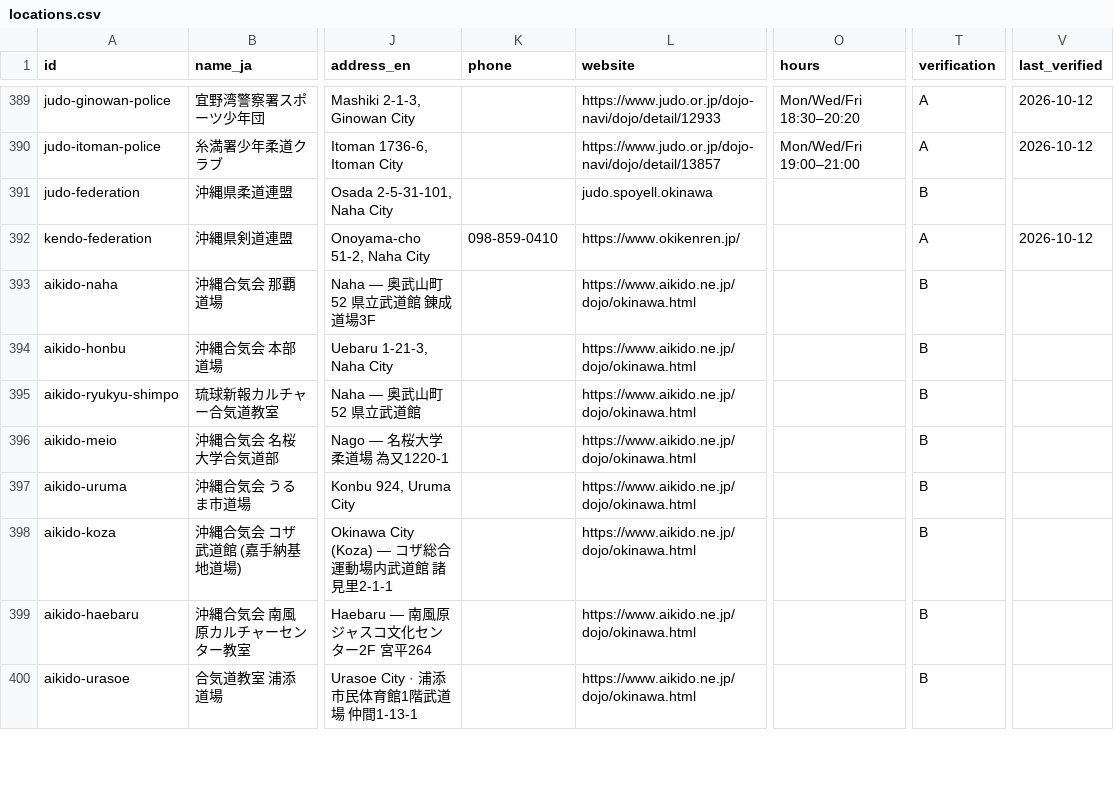
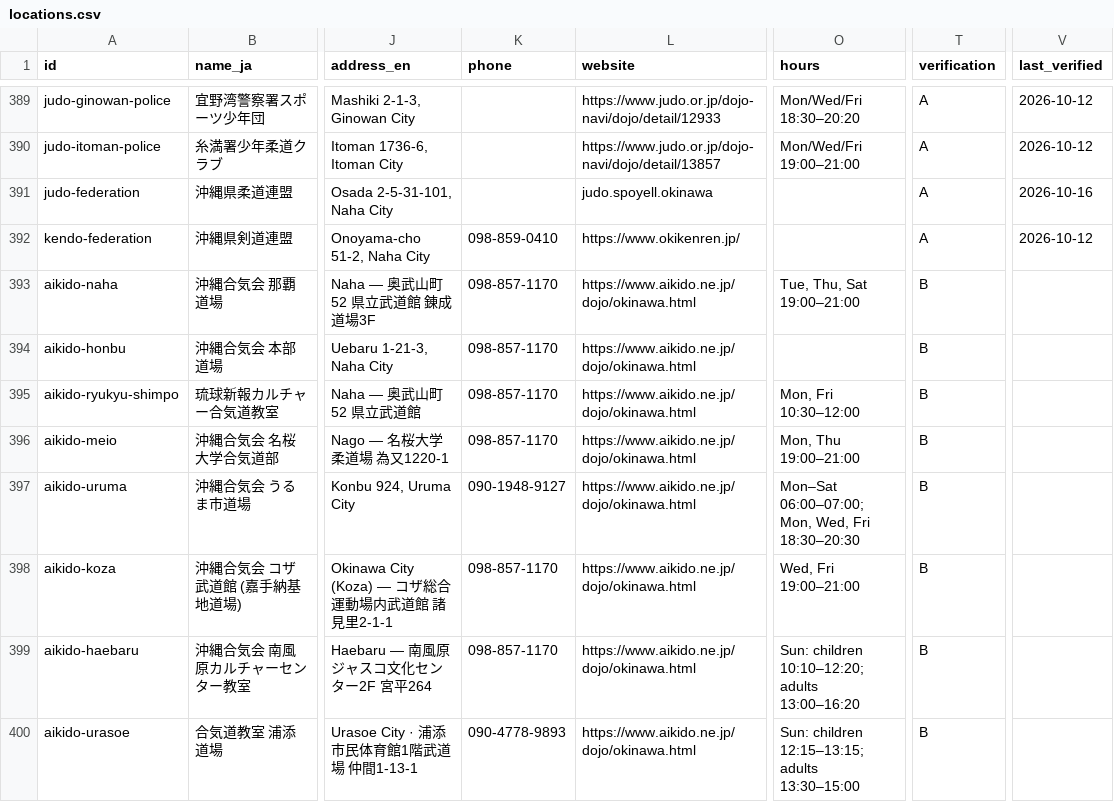
Before and after one commit to Nicoman36/okinawa-martial-arts, a CSV file: okinawa-github-upload/data/locations.csv, drawn as a sheet; only a part is shown, gaps mark what is left out; the diff covers the shown part only; the diff names each change by its address in the sheet, - before the commit and + after, or states it on an @@ line.

```diff
--- a/okinawa-github-upload/data/locations.csv
+++ b/okinawa-github-upload/data/locations.csv
-T391 (verification): B
+T391 (verification): A
-V391 (last_verified): (empty)
+V391 (last_verified): 2026-10-16
-K393:K396 (phone): (empty)
+K393:K396 (phone): 098-857-1170
-O393 (hours): (empty)
+O393 (hours): Tue, Thu, Sat 19:00–21:00
-O395 (hours): (empty)
+O395 (hours): Mon, Fri 10:30–12:00
-O396 (hours): (empty)
+O396 (hours): Mon, Thu 19:00–21:00
-K397 (phone): (empty)
+K397 (phone): 090-1948-9127
-O397 (hours): (empty)
+O397 (hours): Mon–Sat 06:00–07:00; Mon, Wed, Fri 18:30–20:30
-K398:K399 (phone): (empty)
+K398:K399 (phone): 098-857-1170
-O398 (hours): (empty)
+O398 (hours): Wed, Fri 19:00–21:00
-O399 (hours): (empty)
+O399 (hours): Sun: children 10:10–12:20; adults 13:00–16:20
-K400 (phone): (empty)
+K400 (phone): 090-4778-9893
-O400 (hours): (empty)
+O400 (hours): Sun: children 12:15–13:15; adults 13:30–15:00
```
Also changed, not shown: 133 edited cells elsewhere in this file.
